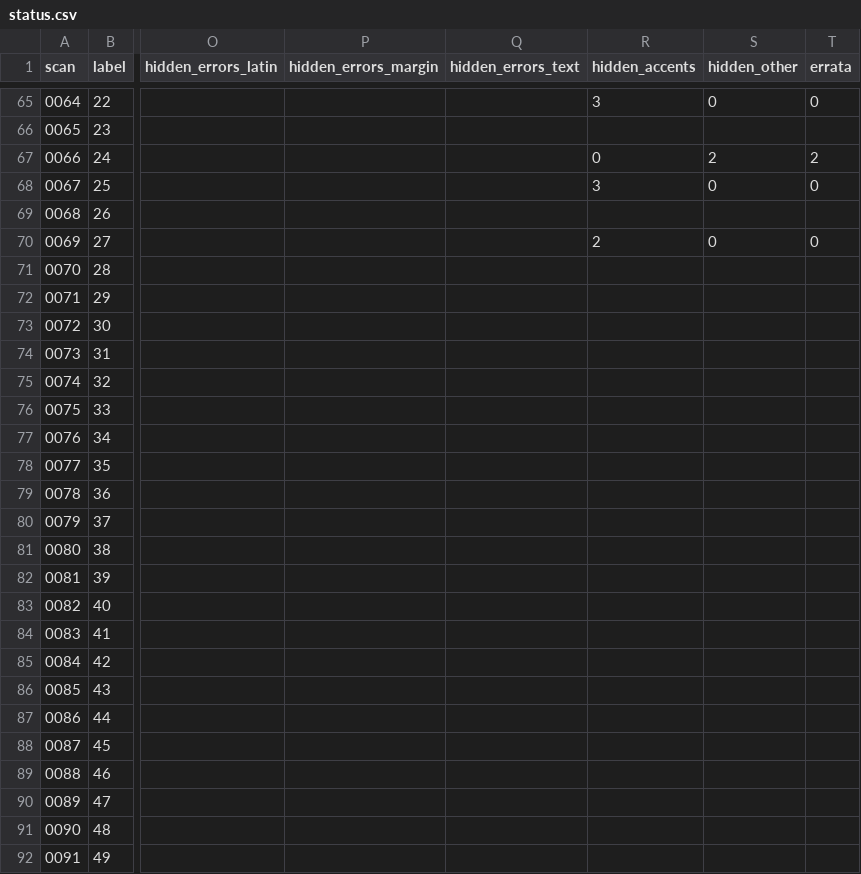
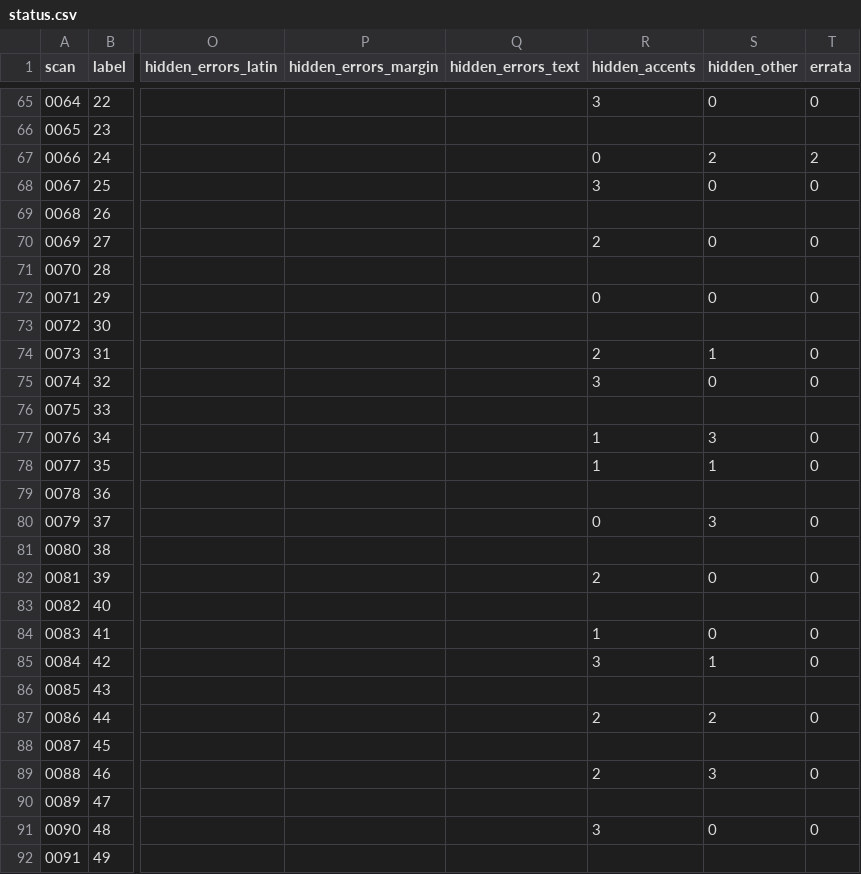
Before and after one commit to nfhours/library, a CSV file: books/cartari/_text/status.csv, drawn as a sheet; only a part is shown, gaps mark what is left out; the diff covers the shown part only; the diff names each change by its address in the sheet, - before the commit and + after, or states it on an @@ line.

```diff
--- a/books/cartari/_text/status.csv
+++ b/books/cartari/_text/status.csv
-R72 (hidden_accents): (empty)
+R72 (hidden_accents): 0
-S72 (hidden_other): (empty)
+S72 (hidden_other): 0
-T72 (errata): (empty)
+T72 (errata): 0
-R74 (hidden_accents): (empty)
+R74 (hidden_accents): 2
-S74 (hidden_other): (empty)
+S74 (hidden_other): 1
-T74:T75 (errata): (empty)
+T74:T75 (errata): 0
-R75 (hidden_accents): (empty)
+R75 (hidden_accents): 3
-S75 (hidden_other): (empty)
+S75 (hidden_other): 0
-R77:R78 (hidden_accents): (empty)
+R77:R78 (hidden_accents): 1
-S77 (hidden_other): (empty)
+S77 (hidden_other): 3
-T77:T78 (errata): (empty)
+T77:T78 (errata): 0
-S78 (hidden_other): (empty)
+S78 (hidden_other): 1
-R80 (hidden_accents): (empty)
+R80 (hidden_accents): 0
-S80 (hidden_other): (empty)
+S80 (hidden_other): 3
-T80 (errata): (empty)
+T80 (errata): 0
-R82 (hidden_accents): (empty)
+R82 (hidden_accents): 2
-S82 (hidden_other): (empty)
+S82 (hidden_other): 0
-T82 (errata): (empty)
+T82 (errata): 0
-R84 (hidden_accents): (empty)
+R84 (hidden_accents): 1
-S84 (hidden_other): (empty)
+S84 (hidden_other): 0
-T84:T85 (errata): (empty)
+T84:T85 (errata): 0
-R85 (hidden_accents): (empty)
+R85 (hidden_accents): 3
-S85 (hidden_other): (empty)
+S85 (hidden_other): 1
-R87 (hidden_accents): (empty)
+R87 (hidden_accents): 2
-S87 (hidden_other): (empty)
+S87 (hidden_other): 2
-T87 (errata): (empty)
+T87 (errata): 0
-R89 (hidden_accents): (empty)
+R89 (hidden_accents): 2
-S89 (hidden_other): (empty)
+S89 (hidden_other): 3
-T89 (errata): (empty)
+T89 (errata): 0
-R91 (hidden_accents): (empty)
+R91 (hidden_accents): 3
-S91 (hidden_other): (empty)
+S91 (hidden_other): 0
-T91 (errata): (empty)
+T91 (errata): 0
```
Also changed, not shown: 24 edited cells elsewhere in this file, 23 other files.
